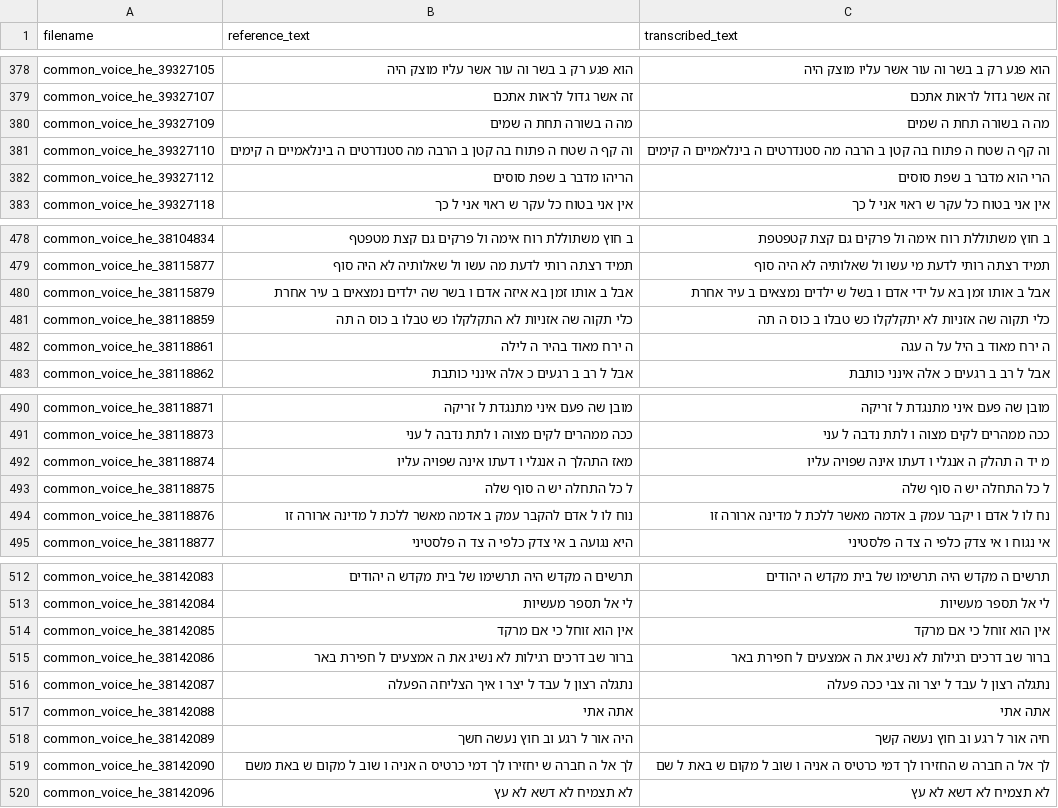
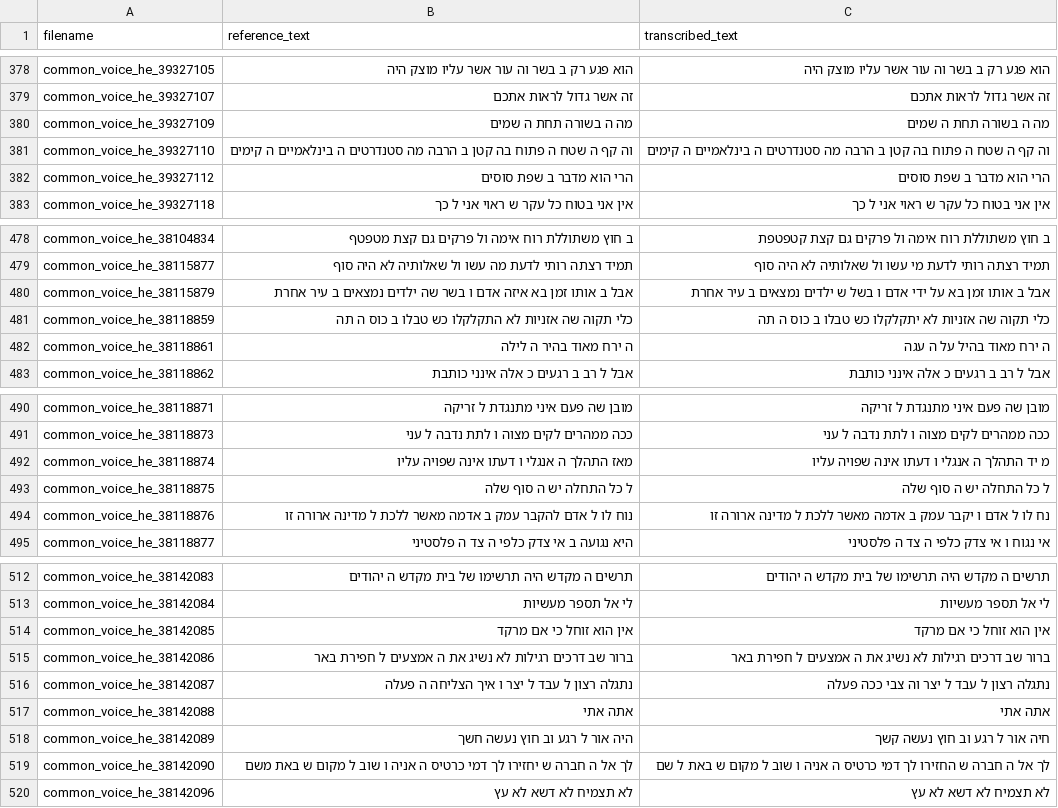
Before and after one commit to stavco9/speechingrec-final-project, a TSV file: src/normalized_text_new.tsv, drawn as a sheet; only a part is shown, gaps mark what is left out; the diff covers the shown part only.

```diff
--- a/src/normalized_text_new.tsv
+++ b/src/normalized_text_new.tsv
@@ -381,3 +381,3 @@ common_voice_he_39327109	מה ה בשורה תחת ה שמים	מה ה בשור
 common_voice_he_39327110	וה קף ה שטח ה פתוח בה קטן ב הרבה מה סטנדרטים ה בינלאמיים ה קימים	וה קף ה שטח ה פתוח בה קטן ב הרבה מה סטנדרטים ה בינלאמיים ה קימים
-common_voice_he_39327112	הריהו מדבר ב שפת סוסים	הרי הוא מדבר ב שפת סוסים
+common_voice_he_39327112	הרי הוא מדבר ב שפת סוסים	הרי הוא מדבר ב שפת סוסים
 common_voice_he_39327118	אין אני בטוח כל עקר ש ראוי אני ל כך	אין אני בטוח כל עקר ש ראוי אני ל כך
@@ -481,3 +481,3 @@ common_voice_he_38115879	אבל ב אותו זמן בא איזה אדם ו בש
 common_voice_he_38118859	כלי תקוה שה אזניות לא התקלקלו כש טבלו ב כוס ה תה	כלי תקוה שה אזניות לא יתקלקלו כש טבלו ב כוס ה תה
-common_voice_he_38118861	ה ירח מאוד בהיר ה לילה	ה ירח מאוד ב היל על ה עגה
+common_voice_he_38118861	ה ירח מאוד בהיר ה לילה	ה ירח מאוד בהיל על ה עגה
 common_voice_he_38118862	אבל ל רב ב רגעים כ אלה אינני כותבת	אבל ל רב ב רגעים כ אלה אינני כותבת
@@ -491,3 +491,3 @@ common_voice_he_38118871	מובן שה פעם איני מתנגדת ל זריק
 common_voice_he_38118873	ככה ממהרים לקים מצוה ו לתת נדבה ל עני	ככה ממהרים לקים מצוה ו לתת נדבה ל עני
-common_voice_he_38118874	מאז התהלך ה אנגלי ו דעתו אינה שפויה עליו	מ יד ה תהלק ה אנגלי ו דעתו אינה שפויה עליו
+common_voice_he_38118874	מאז התהלך ה אנגלי ו דעתו אינה שפויה עליו	מ יד התהלך ה אנגלי ו דעתו אינה שפויה עליו
 common_voice_he_38118875	ל כל התחלה יש ה סוף שלה	ל כל התחלה יש ה סוף שלה
@@ -515,3 +515,3 @@ common_voice_he_38142085	אין הוא זוחל כי אם מרקד	אין הוא
 common_voice_he_38142086	ברור שב דרכים רגילות לא נשיג את ה אמצעים ל חפירת באר	ברור שב דרכים רגילות לא נשיג את ה אמצעים ל חפירת באר
-common_voice_he_38142087	נתגלה רצון ל עבד ל יצר ו איך הצליחה הפעלה	נתגלה רצון ל עבד ל יצר וה צבי ככה פעלה
+common_voice_he_38142087	נתגלה רצון ל עבד ל יצר ו איך הצליחה ה פעלה	נתגלה רצון ל עבד ל יצר וה צבי ככה פעלה
 common_voice_he_38142088	אתה אתי	אתה אתי
```
Also changed, not shown: 9 edited cells elsewhere in this file, src/statistics_normalized_new.csv, 1 other file.
